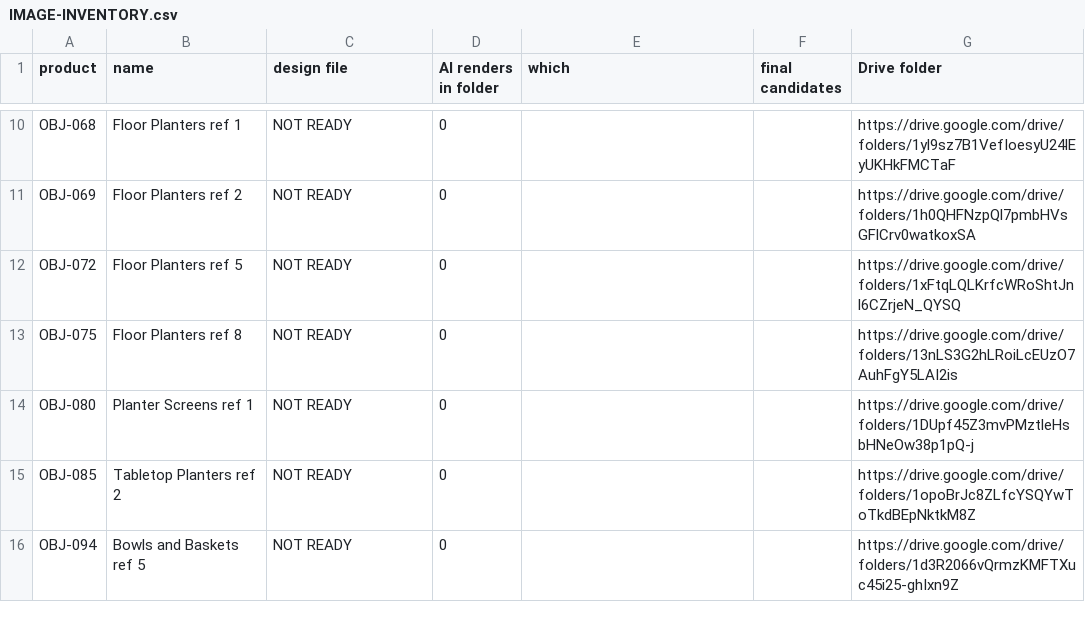
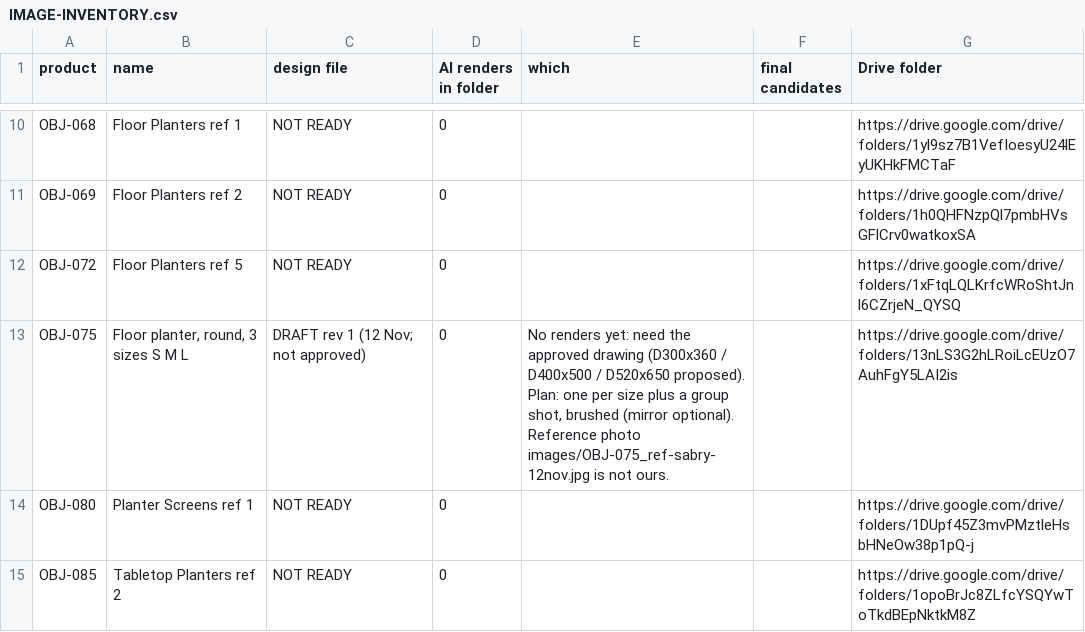
Before and after one commit to amrsabry303/OBJEKT, a CSV file: plan/IMAGE-INVENTORY.csv, drawn as a sheet; only a part is shown, gaps mark what is left out; the shorter side is filled out with more unchanged rows.

```diff
--- a/plan/IMAGE-INVENTORY.csv
+++ b/plan/IMAGE-INVENTORY.csv
@@ -12,3 +12,3 @@ OBJ-069,Floor Planters ref 2,NOT READY,0,,,https://drive.google.com/drive/folder
 OBJ-072,Floor Planters ref 5,NOT READY,0,,,https://drive.google.com/drive/folders/1xFtqLQLKrfcWRoShtJnl6CZrjeN_QYSQ
-OBJ-075,Floor Planters ref 8,NOT READY,0,,,https://drive.google.com/drive/folders/13nLS3G2hLRoiLcEUzO7AuhFgY5LAI2is
+OBJ-075,"Floor planter, round, 3 sizes S M L",DRAFT rev 1 (12 Nov; not approved),0,"No renders yet: need the approved drawing (D300x360 / D400x500 / D520x650 proposed). Plan: one per size plus a group shot, brushed (mirror optional). Reference photo images/OBJ-075_ref-sabry-12nov.jpg is not ours.",,https://drive.google.com/drive/folders/13nLS3G2hLRoiLcEUzO7AuhFgY5LAI2is
 OBJ-080,Planter Screens ref 1,NOT READY,0,,,https://drive.google.com/drive/folders/1DUpf45Z3mvPMztleHsbHNeOw38p1pQ-j
```
Also changed, not shown: 6 other files.
